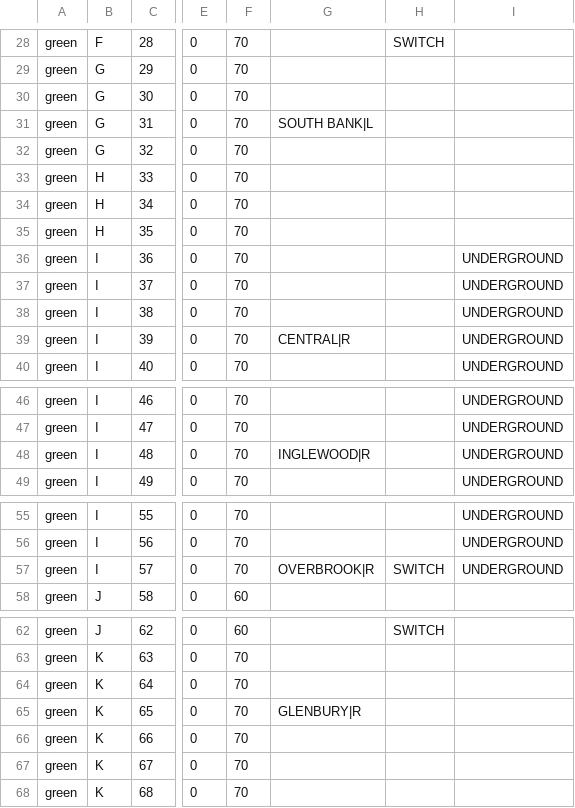
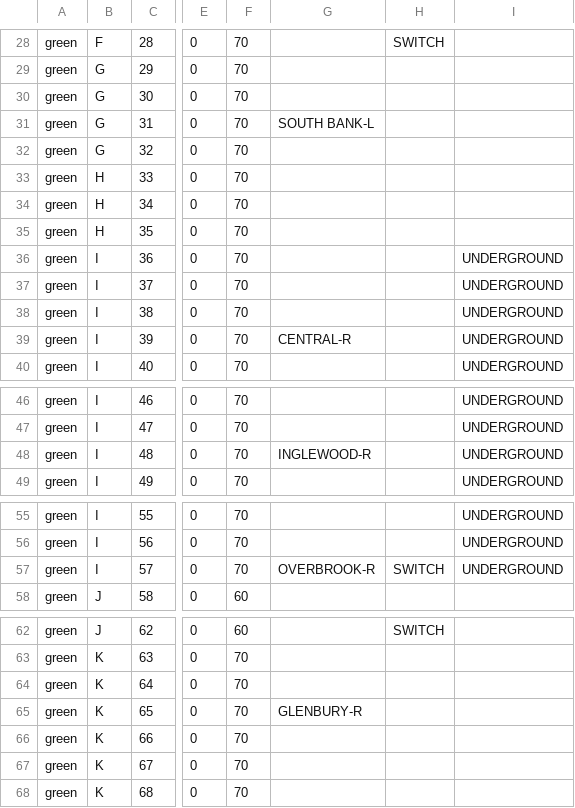
Before and after one commit to jhj17/coe1186_train, a CSV file: TrackModel/GREENFINALV2.csv, drawn as a sheet; only a part is shown, gaps mark what is left out; the diff covers the shown part only; the diff names each change by its address in the sheet, - before the commit and + after, or states it on an @@ line.

```diff
--- a/TrackModel/GREENFINALV2.csv
+++ b/TrackModel/GREENFINALV2.csv
-G31: SOUTH BANK|L
+G31: SOUTH BANK-L
-G39: CENTRAL|R
+G39: CENTRAL-R
-G48: INGLEWOOD|R
+G48: INGLEWOOD-R
-G57: OVERBROOK|R
+G57: OVERBROOK-R
-G65: GLENBURY|R
+G65: GLENBURY-R
```
Also changed, not shown: 13 edited cells elsewhere in this file, TrackModel/REDFINALV2.csv, 7 other files.
